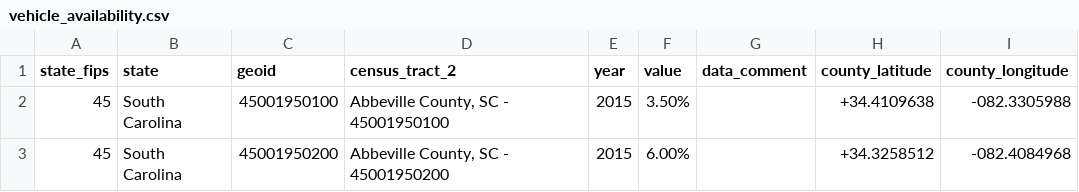
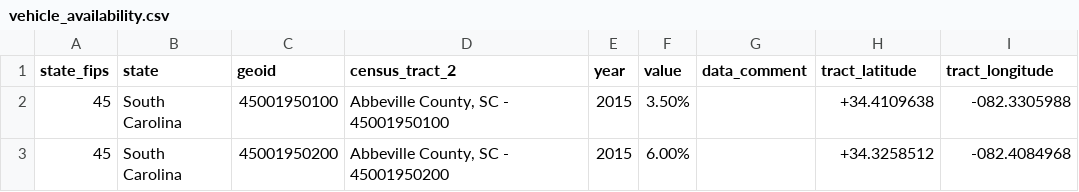
Before and after one commit to tamilyn/dhomer, a CSV file: data-raw/vehicle_availability.csv, drawn as a sheet; only a part is shown.

```diff
--- a/data-raw/vehicle_availability.csv
+++ b/data-raw/vehicle_availability.csv
@@ -1,2 +1,2 @@
-state_fips,state,geoid,census_tract_2,year,value,data_comment,county_latitude,county_longitude
+state_fips,state,geoid,census_tract_2,year,value,data_comment,tract_latitude,tract_longitude
 45,South Carolina,45001950100,"Abbeville County, SC - 45001950100",2015,3.50%,,+34.4109638,-082.3305988
```
Also changed, not shown: 36 other files.
